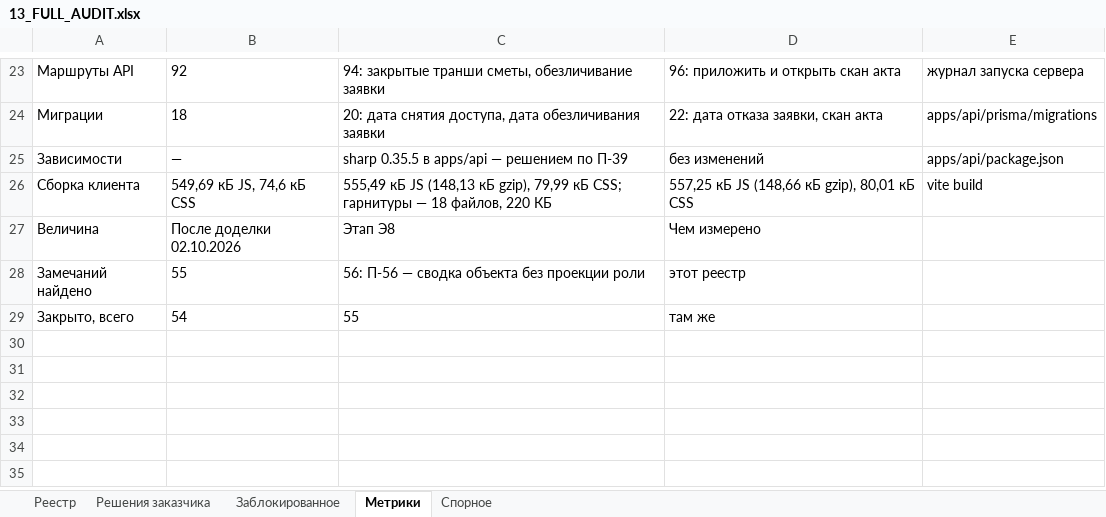
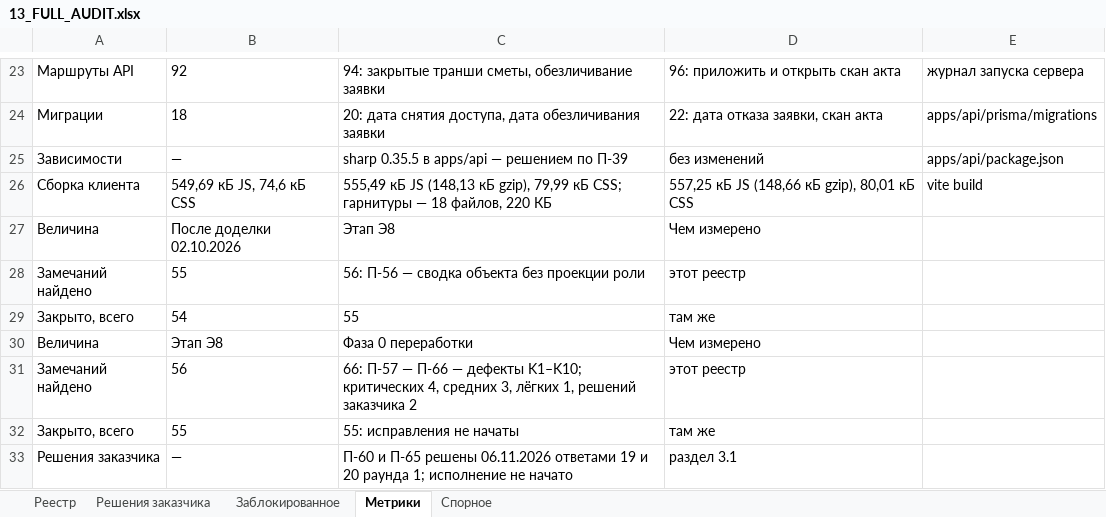
Before and after one commit to klemmerpavel-beep/Acceptance-Facility-Management-System, an Excel workbook: docs/13_FULL_AUDIT.xlsx, sheet Метрики, drawn as a sheet; only a part is shown, gaps mark what is left out; values as stored, in another font and other column widths than the file's, no borders; the diff names each change by its address in the sheet, - before the commit and + after, or states it on an @@ line.

```diff
--- a/docs/13_FULL_AUDIT.xlsx (sheet Метрики)
+++ b/docs/13_FULL_AUDIT.xlsx (sheet Метрики)
+row 30: Величина | Этап Э8 | Фаза 0 переработки | Чем измерено
+row 31: Замечаний найдено | 56 | 66: П-57 — П-66 — дефекты K1–K10; критических 4, средних 3, лёгких 1, решений заказчика 2 | этот реестр
+row 32: Закрыто, всего | 55 | 55: исправления не начаты | там же
+row 33: Решения заказчика | — | П-60 и П-65 решены 06.11.2026 ответами 19 и 20 раунда 1; исполнение не начато | раздел 3.1
```
Also changed, not shown: sheet Реестр, sheet Решения заказчика, 2 other files.
